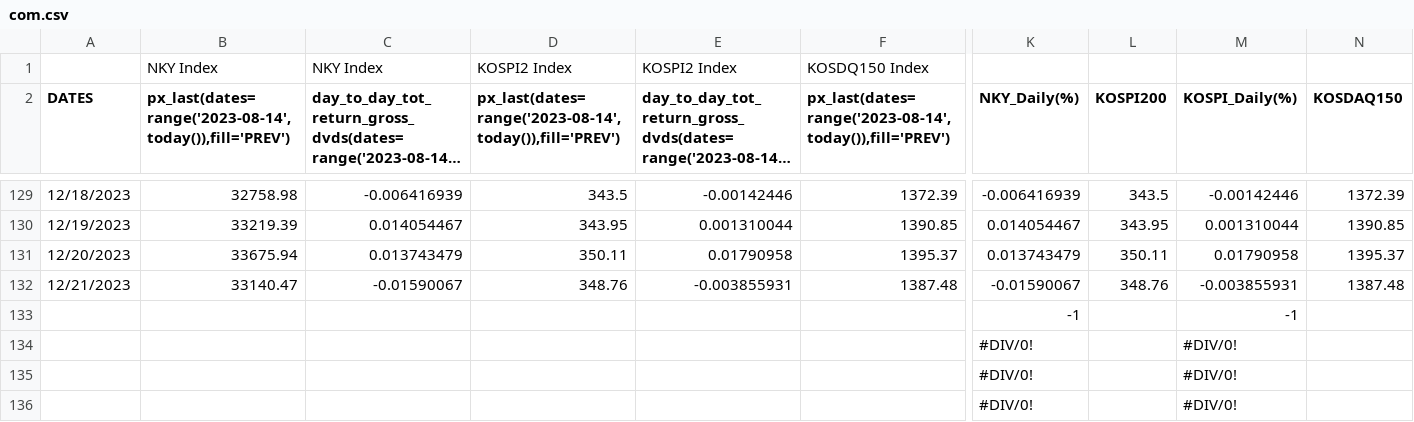
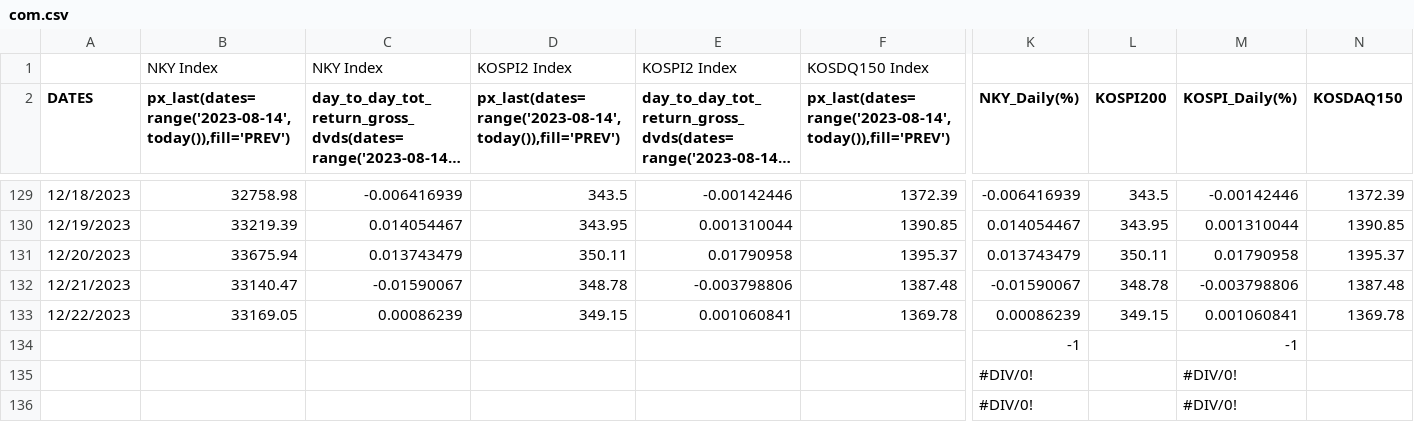
Before and after one commit to jjmerits/Dashboard, a CSV file: com.csv, drawn as a sheet; only a part is shown, gaps mark what is left out; long unchanged cells end in …; removed rows and columns are numbered as before the commit, all else as after; rows hold the shown columns only; the diff names each change by its address in the sheet, - before the commit and + after, or states it on an @@ line.

```diff
--- a/com.csv
+++ b/com.csv
-D132: 348.76
+D132: 348.78
-E132: -0.003855931
+E132: -0.003798806
-L132 (KOSPI200): 348.76
+L132 (KOSPI200): 348.78
-M132 (KOSPI_Daily(%)): -0.003855931
+M132 (KOSPI_Daily(%)): -0.003798806
-row 133:  |  |  |  |  |  | -1 |  | -1
-row 134:  |  |  |  |  |  | #DIV/0! |  | #DIV/0!
+row 133: 12/22/2023 | 33169.05 | 0.00086239 | 349.15 | 0.001060841 | 1369.78 | 0.00086239 | 349.15 | 0.001060841 | 1369.78
+row 134:  |  |  |  |  |  | -1 |  | -1
```
Also changed, not shown: dash.csv.
